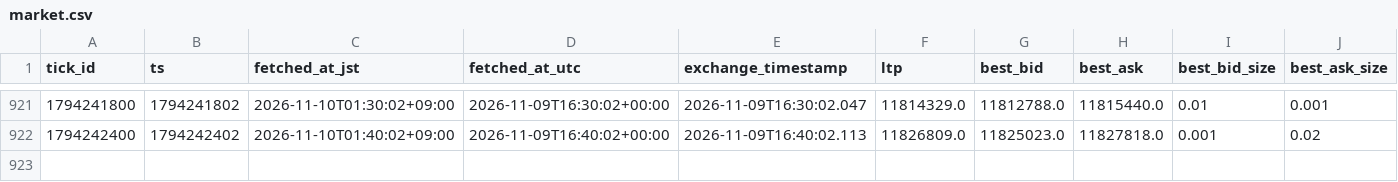
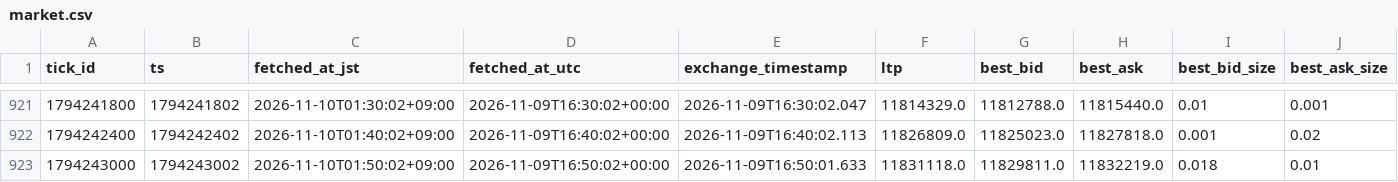
Before and after one commit to lily46/btc-paper-sim, a CSV file: state_fx/market.csv, drawn as a sheet; only a part is shown, gaps mark what is left out; rows hold the shown columns only; the diff names each change by its address in the sheet, - before the commit and + after, or states it on an @@ line.

Commit message:
[fx] tick 1794243000 (2026-11-10T01:50:02+09:00) trades=0

```diff
--- a/state_fx/market.csv
+++ b/state_fx/market.csv
+row 923: 1794243000 | 1794243002 | 2026-11-10T01:50:02+09:00 | 2026-11-09T16:50:02+00:00 | 2026-11-09T16:50:01.633 | 11831118.0 | 11829811.0 | 11832219.0 | 0.018 | 0.01
```
Also changed, not shown: 3 other files.
